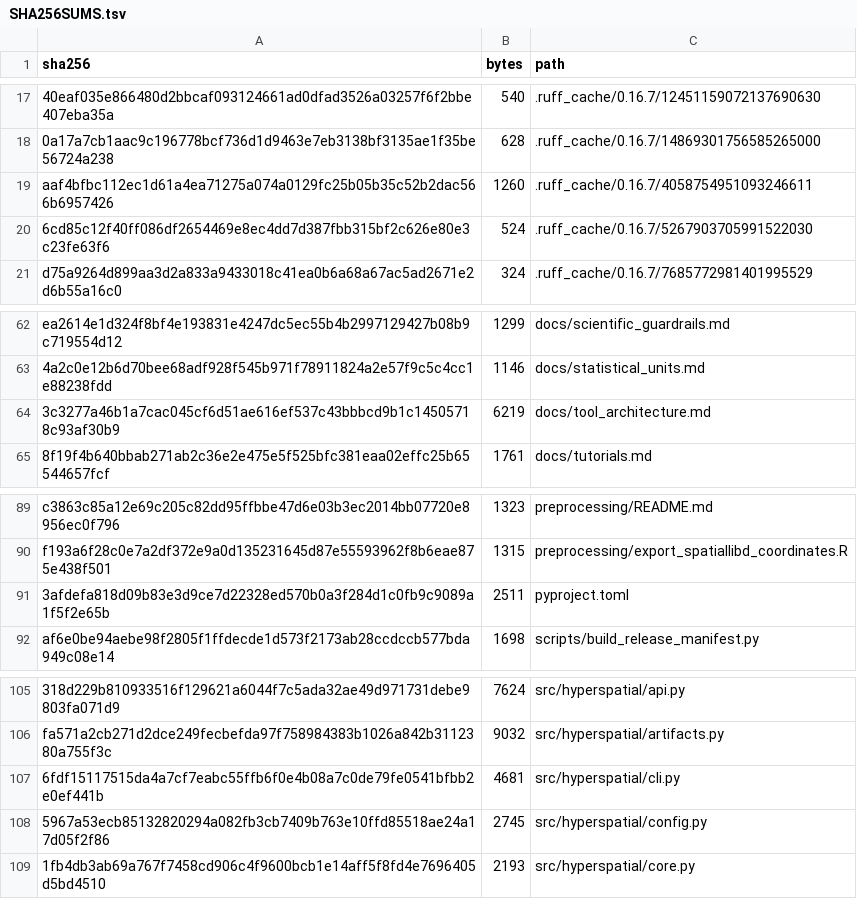
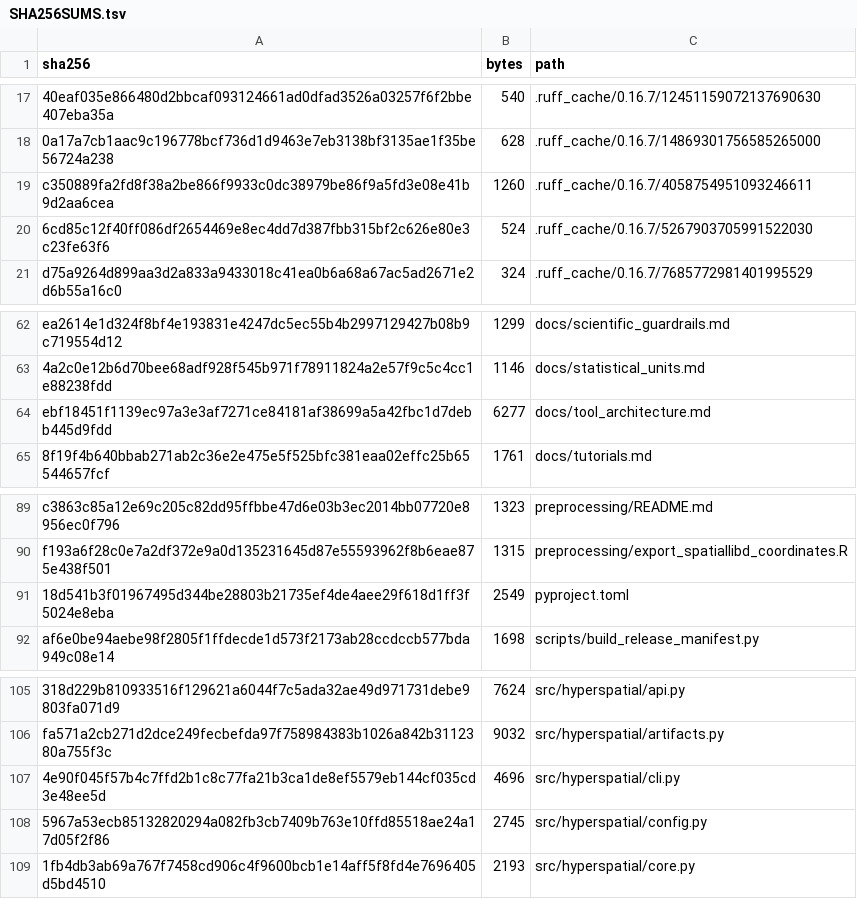
Before and after one commit to sumeer1/AtlasTailor, a TSV file: provenance/SHA256SUMS.tsv, drawn as a sheet; only a part is shown, gaps mark what is left out; removed rows and columns are numbered as before the commit, all else as after; the diff covers the shown part only; the diff names each change by its address in the sheet, - before the commit and + after, or states it on an @@ line.

```diff
--- a/provenance/SHA256SUMS.tsv
+++ b/provenance/SHA256SUMS.tsv
-A19 (sha256): aaf4bfbc112ec1d61a4ea71275a074a0129fc25b05b35c52b2dac566b6957426
+A19 (sha256): c350889fa2fd8f38a2be866f9933c0dc38979be86f9a5fd3e08e41b9d2aa6cea
-row 64: 3c3277a46b1a7cac045cf6d51ae616ef537c43bbbcd9b1c14505718c93af30b9 | 6219 | docs/tool_architecture.md
+row 64: ebf18451f1139ec97a3e3af7271ce84181af38699a5a42fbc1d7debb445d9fdd | 6277 | docs/tool_architecture.md
-row 91: 3afdefa818d09b83e3d9ce7d22328ed570b0a3f284d1c0fb9c9089a1f5f2e65b | 2511 | pyproject.toml
+row 91: 18d541b3f01967495d344be28803b21735ef4de4aee29f618d1ff3f5024e8eba | 2549 | pyproject.toml
-row 107: 6fdf15117515da4a7cf7eabc55ffb6f0e4b08a7c0de79fe0541bfbb2e0ef441b | 4681 | src/hyperspatial/cli.py
+row 107: 4e90f045f57b4c7ffd2b1c8c77fa21b3ca1de8ef5579eb144cf035cd3e48ee5d | 4696 | src/hyperspatial/cli.py
```
Also changed, not shown: 7 added rows and 7 removed rows elsewhere in this file, 8 other files.
